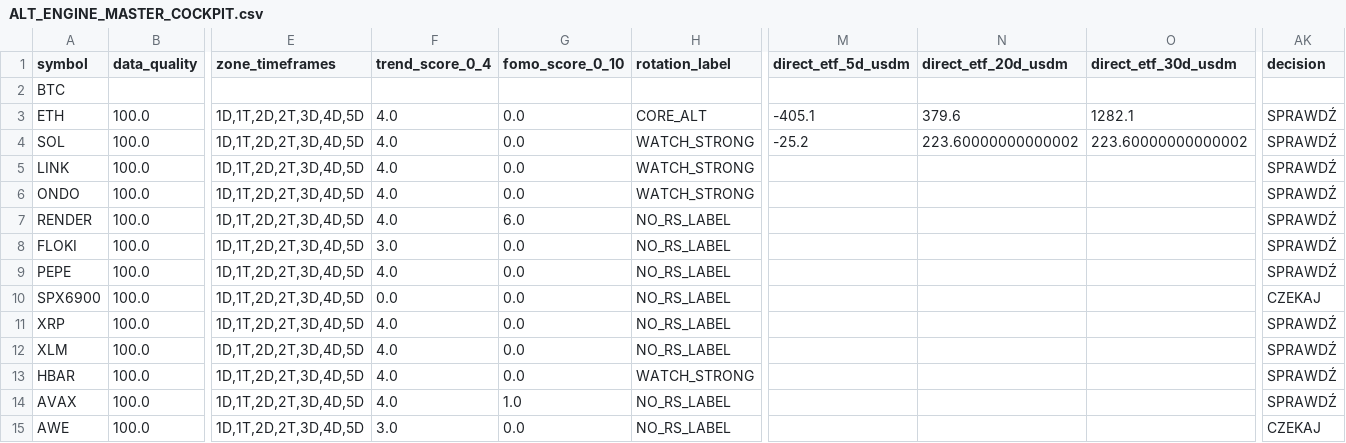
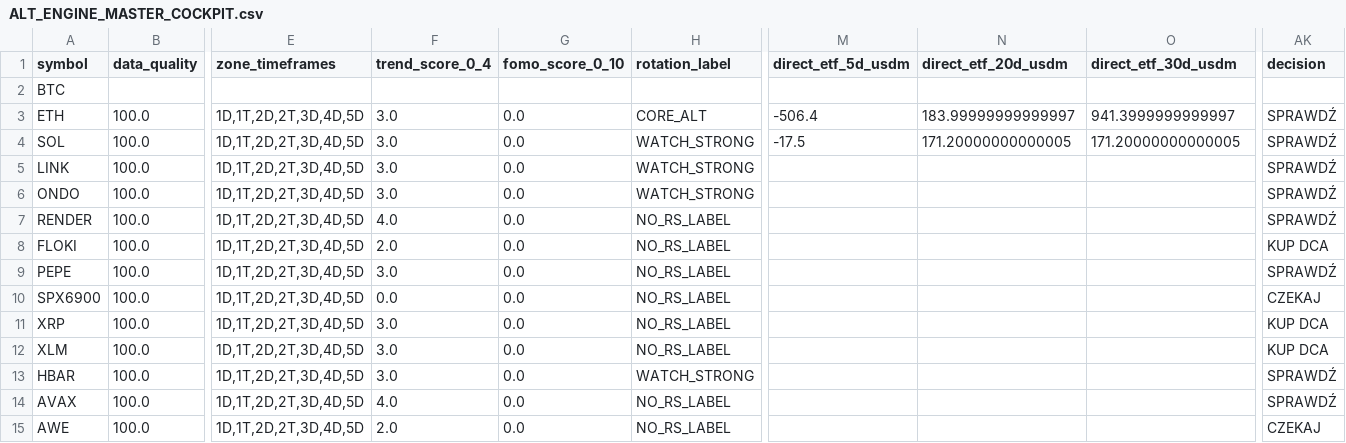
Before and after one commit to PawelKaminski12/TEST-LAB-V8, a CSV file: crypto_data_hub/ALT_ENGINE_MASTER_COCKPIT.csv, drawn as a sheet; only a part is shown, gaps mark what is left out; the diff names each change by its address in the sheet, - before the commit and + after, or states it on an @@ line.

```diff
--- a/crypto_data_hub/ALT_ENGINE_MASTER_COCKPIT.csv
+++ b/crypto_data_hub/ALT_ENGINE_MASTER_COCKPIT.csv
-F3:F6 (trend_score_0_4): 4.0
+F3:F6 (trend_score_0_4): 3.0
-M3 (direct_etf_5d_usdm): -405.1
+M3 (direct_etf_5d_usdm): -506.4
-N3 (direct_etf_20d_usdm): 379.6
+N3 (direct_etf_20d_usdm): 183.99999999999997
-O3 (direct_etf_30d_usdm): 1282.1
+O3 (direct_etf_30d_usdm): 941.3999999999997
-M4 (direct_etf_5d_usdm): -25.2
+M4 (direct_etf_5d_usdm): -17.5
-N4 (direct_etf_20d_usdm): 223.60000000000002
+N4 (direct_etf_20d_usdm): 171.20000000000005
-O4 (direct_etf_30d_usdm): 223.60000000000002
+O4 (direct_etf_30d_usdm): 171.20000000000005
-G7 (fomo_score_0_10): 6.0
+G7 (fomo_score_0_10): 0.0
-F8 (trend_score_0_4): 3.0
+F8 (trend_score_0_4): 2.0
-AK8 (decision): SPRAWDŹ
+AK8 (decision): KUP DCA
-F9 (trend_score_0_4): 4.0
+F9 (trend_score_0_4): 3.0
-F11:F13 (trend_score_0_4): 4.0
+F11:F13 (trend_score_0_4): 3.0
-AK11:AK12 (decision): SPRAWDŹ
+AK11:AK12 (decision): KUP DCA
-G14 (fomo_score_0_10): 1.0
+G14 (fomo_score_0_10): 0.0
-F15 (trend_score_0_4): 3.0
+F15 (trend_score_0_4): 2.0
```
Also changed, not shown: 1 other file.
